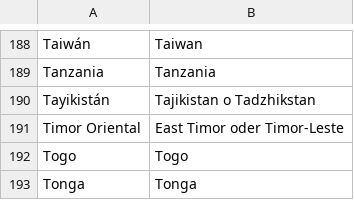
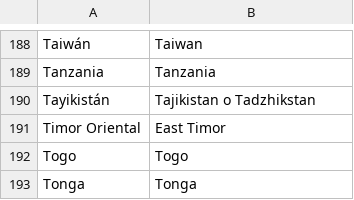
Before and after one commit to mrincon19/MIIA_estudiante_35, a CSV file: Talleres/Archivos/DiccionarioPaises.csv, drawn as a sheet; only a part is shown, gaps mark what is left out.

```diff
--- a/Talleres/Archivos/DiccionarioPaises.csv
+++ b/Talleres/Archivos/DiccionarioPaises.csv
@@ -190,3 +190,3 @@ Tanzania;Tanzania
 Tayikistán;Tajikistan o Tadzhikstan
-Timor Oriental;East Timor oder Timor-Leste
+Timor Oriental;East Timor
 Togo;Togo
```
Also changed, not shown: 6 other files.
